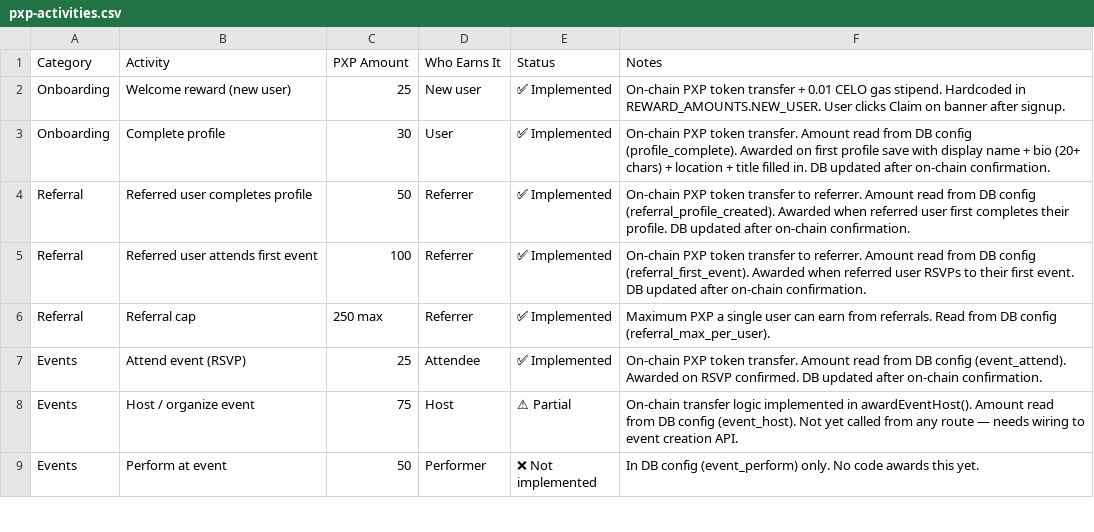
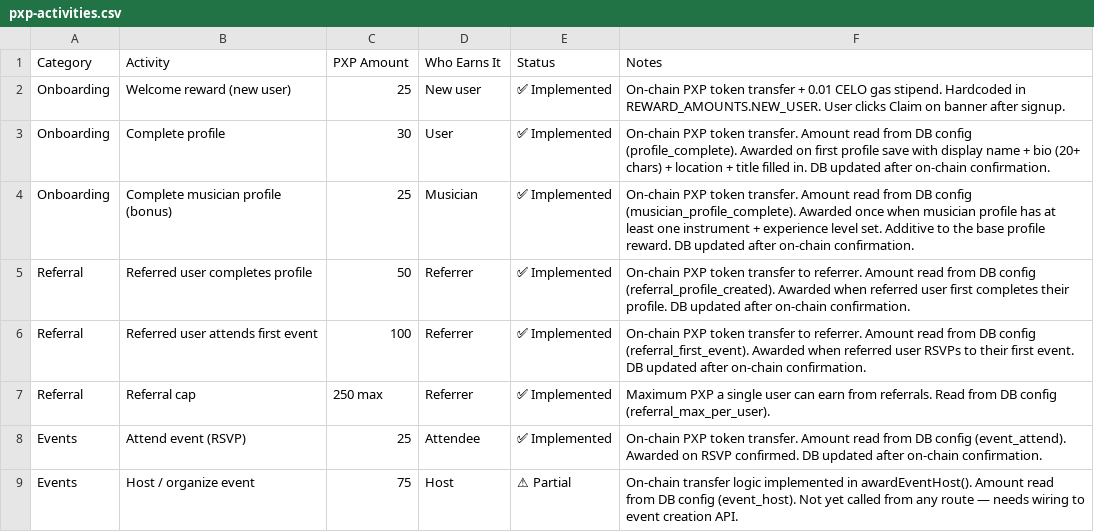
Before and after one commit to dhd1956/piano-blog, a CSV file: public/pxp-activities.csv, drawn as a sheet; only a part is shown; the shorter side is filled out with more unchanged rows.

```diff
--- a/public/pxp-activities.csv
+++ b/public/pxp-activities.csv
@@ -3,2 +3,3 @@ Onboarding,Welcome reward (new user),25,New user,✅ Implemented,On-chain PXP to
 Onboarding,Complete profile,30,User,✅ Implemented,On-chain PXP token transfer. Amount read from DB config (profile_complete). Awarded on first profile save with display name + bio (20+ chars) + location + title filled in. DB updated after on-chain confirmation.
+Onboarding,Complete musician profile (bonus),25,Musician,✅ Implemented,On-chain PXP token transfer. Amount read from DB config (musician_profile_complete). Awarded once when musician profile has at least one instrument + experience level set. Additive to the base profile reward. DB updated after on-chain confirmation.
 Referral,Referred user completes profile,50,Referrer,✅ Implemented,On-chain PXP token transfer to referrer. Amount read from DB config (referral_profile_created). Awarded when referred user first completes their profile. DB updated after on-chain confirmation.
```
Also changed, not shown: 5 other files.
